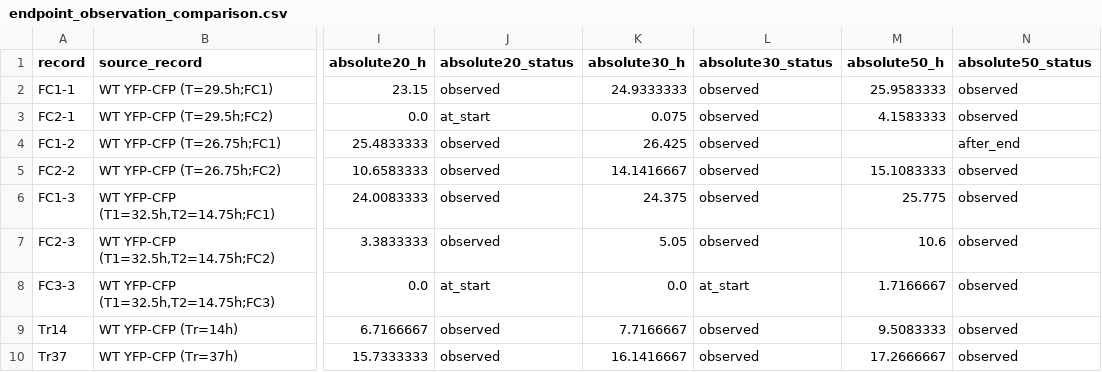
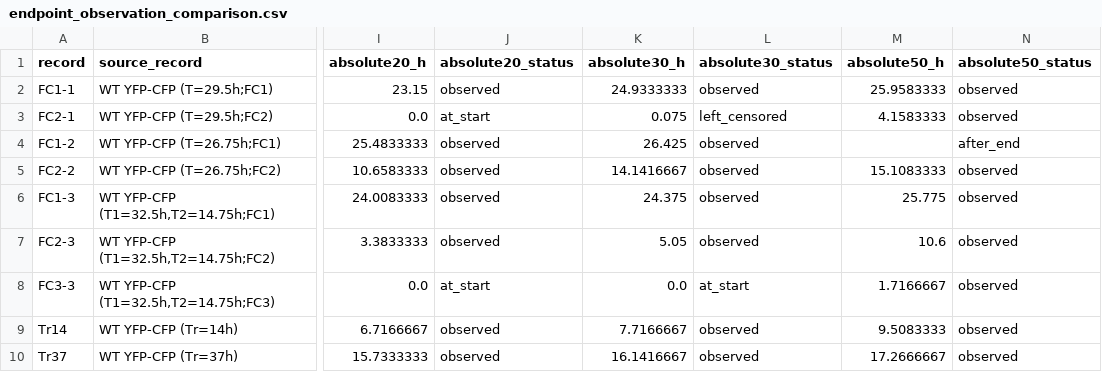
Before and after one commit to squareshorts/colonization-history, a CSV file: paper/results/endpoint_observation_comparison.csv, drawn as a sheet; only a part is shown, gaps mark what is left out; the diff names each change by its address in the sheet, - before the commit and + after, or states it on an @@ line.

Commit message:
Figure corrections: censoring, paired displays and design figures
- endpoint_observation_comparison.py: crossings first sustained within the
  initial smoothing window are reported as left-censored; summary skips
  thresholds not computed, so the sensitivity sweep runs.
- Figure 1: left-censored crossing marked, paired occupancy ratios separated
  from single recordings, plotting floor identified.
- Figure 3: connected experimental pairs with within-field intervals and a
  between-experiment panel; condition and fit identification.
- Figures 2, 4 and 5 generated by make_equivalence_figure.py and
  make_design_figures.py; Figure 5 adds sample size by contacts per cell.
- Tests, provenance map and README updated.

```diff
--- a/paper/results/endpoint_observation_comparison.csv
+++ b/paper/results/endpoint_observation_comparison.csv
-L3 (absolute30_status): observed
+L3 (absolute30_status): left_censored
```
Also changed, not shown: paper/results/matched_progression.csv, paper/results/matched_progression_crossings.csv, 18 other files.
